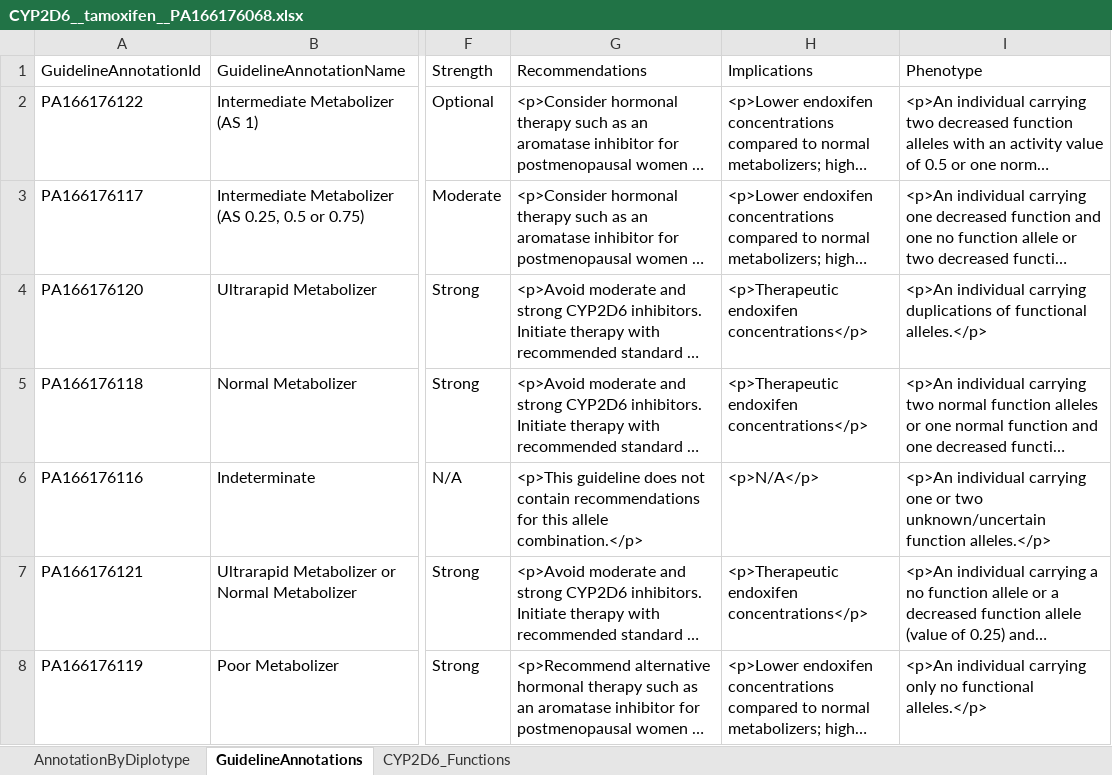
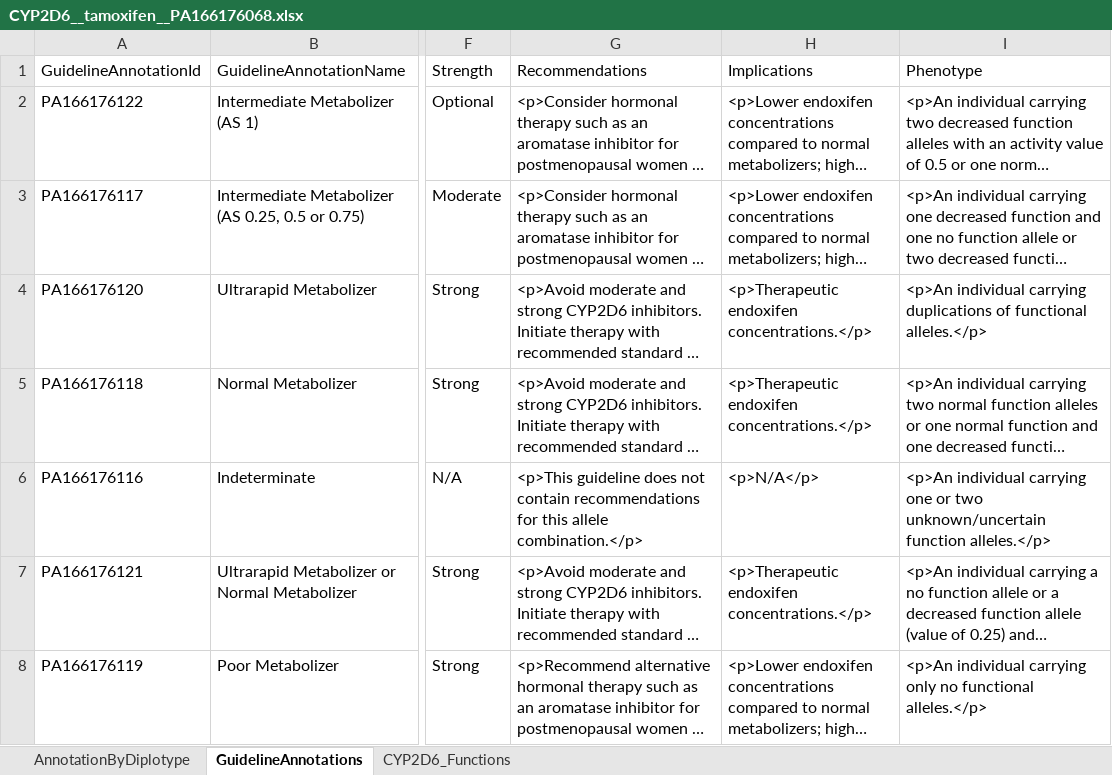
Before and after one commit to NBT-GeTH/pharmvip-guideline, an Excel workbook: resources/clinical_guideline_annotations/2019_12_03/CYP2D6__tamoxifen__PA166176068.xlsx, sheet GuidelineAnnotations, drawn as a sheet; only a part is shown, gaps mark what is left out; long unchanged cells end in …; values as stored, in another font and other column widths than the file's, no borders; the diff names each change by its address in the sheet, - before the commit and + after, or states it on an @@ line.

```diff
--- a/resources/clinical_guideline_annotations/2019_12_03/CYP2D6__tamoxifen__PA166176068.xlsx (sheet GuidelineAnnotations)
+++ b/resources/clinical_guideline_annotations/2019_12_03/CYP2D6__tamoxifen__PA166176068.xlsx (sheet GuidelineAnnotations)
-H4:H5: <p>Therapeutic endoxifen concentrations</p>
+H4:H5: <p>Therapeutic endoxifen concentrations.</p>
-H7: <p>Therapeutic endoxifen concentrations</p>
+H7: <p>Therapeutic endoxifen concentrations.</p>
```
Also changed, not shown: resources/clinical_guideline_annotations/2019_12_03/CYP2D6__atomoxetine__PA166181885.xlsx, resources/clinical_guideline_annotations/2019_12_03/CYP2D6__codeine__PA166104996.xlsx, 16 other files.
